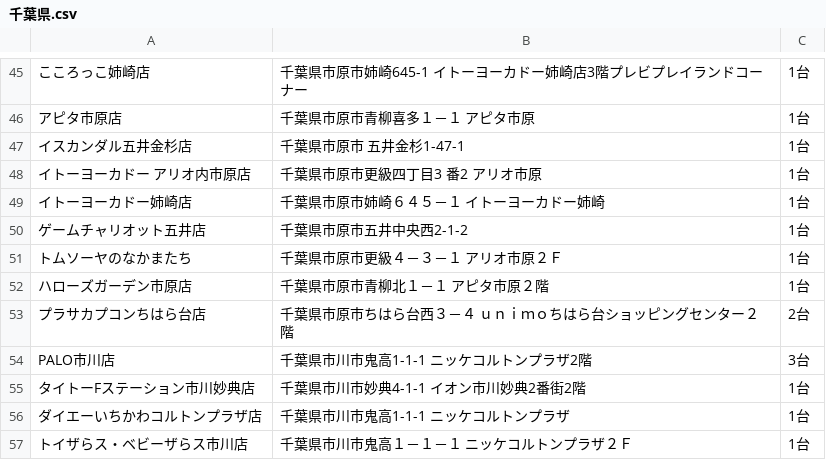
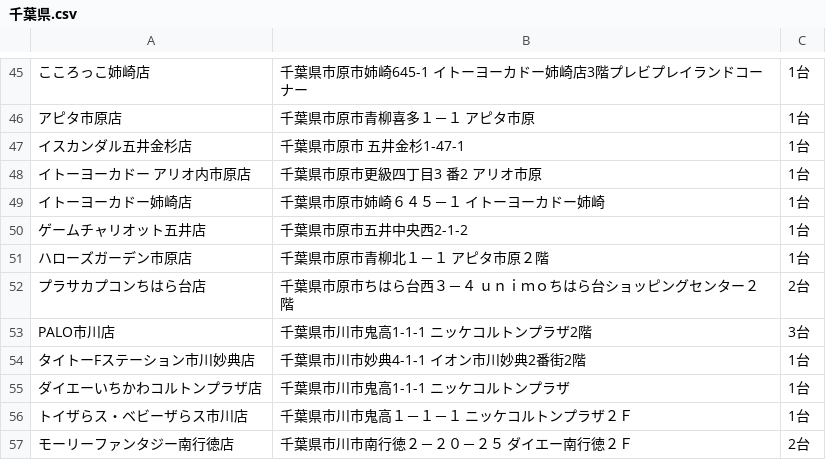
Before and after one commit to eagletmt/idolmap-data, a CSV file: aikatsu/千葉県.csv, drawn as a sheet; only a part is shown, gaps mark what is left out; the shorter side is filled out with more unchanged rows; the diff names each change by its address in the sheet, - before the commit and + after, or states it on an @@ line.

```diff
--- a/aikatsu/千葉県.csv
+++ b/aikatsu/千葉県.csv
-row 51: トムソーヤのなかまたち | 千葉県市原市更級４－３－１ アリオ市原２Ｆ | 1台
```
Also changed, not shown: aikatsu/宮城県.csv, aikatsu/広島県.csv.
